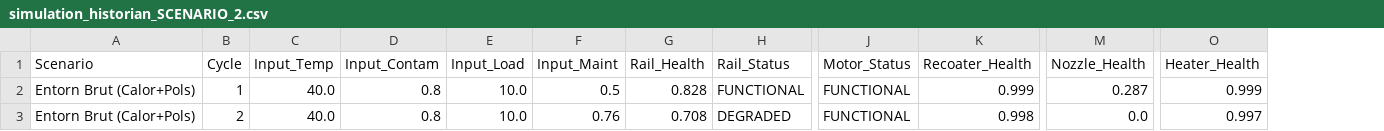
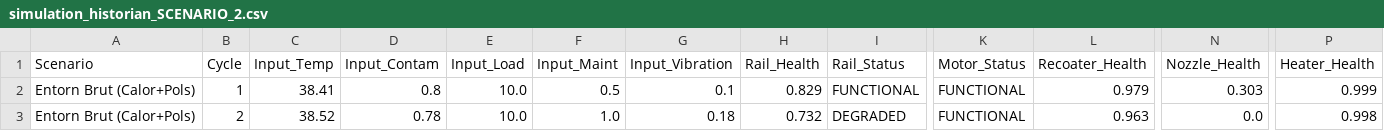
Before and after one commit to yunke-byte/HackUPC---HP, a CSV file: simulation_historian_SCENARIO_2.csv, drawn as a sheet; only a part is shown, gaps mark what is left out; addresses are those after the commit; the diff names each change by its address in the sheet, - before the commit and + after, or states it on an @@ line.

```diff
--- a/simulation_historian_SCENARIO_2.csv
+++ b/simulation_historian_SCENARIO_2.csv
+column G (Input_Vibration), rows 2-3: 0.1 | 0.18
-C2 (Input_Temp): 40.0
+C2 (Input_Temp): 38.41
-H2 (Rail_Health): 0.828
+H2 (Rail_Health): 0.829
-L2 (Recoater_Health): 0.999
+L2 (Recoater_Health): 0.979
-N2 (Nozzle_Health): 0.287
+N2 (Nozzle_Health): 0.303
-C3 (Input_Temp): 40.0
+C3 (Input_Temp): 38.52
-D3 (Input_Contam): 0.8
+D3 (Input_Contam): 0.78
-F3 (Input_Maint): 0.76
+F3 (Input_Maint): 1.0
-H3 (Rail_Health): 0.708
+H3 (Rail_Health): 0.732
-L3 (Recoater_Health): 0.998
+L3 (Recoater_Health): 0.963
-P3 (Heater_Health): 0.997
+P3 (Heater_Health): 0.998
```
Also changed, not shown: 11 other files.
